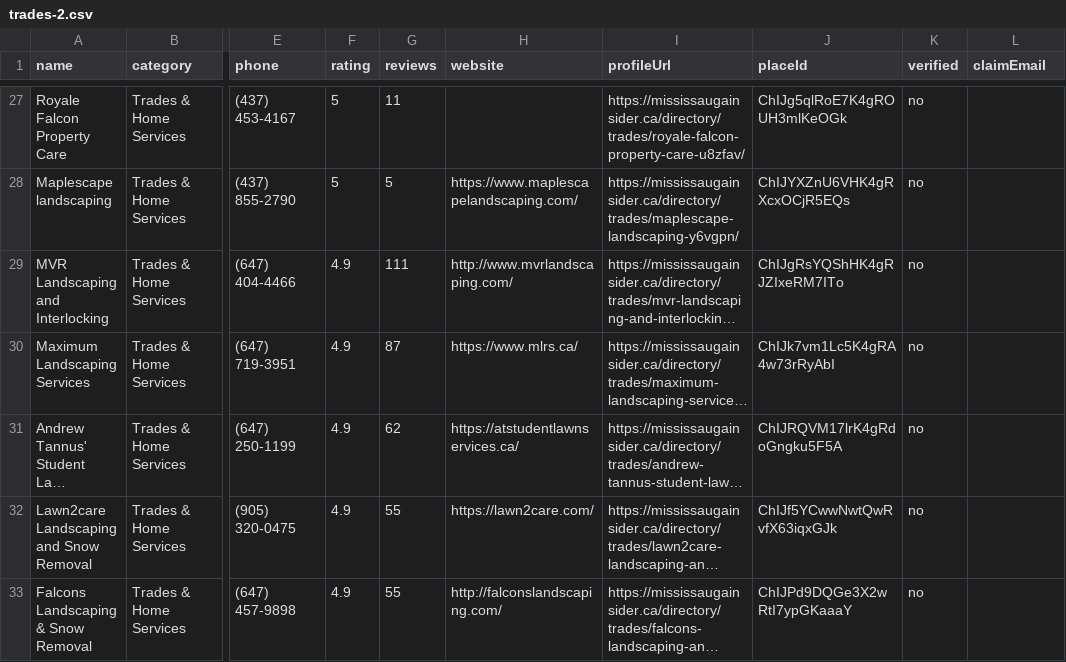
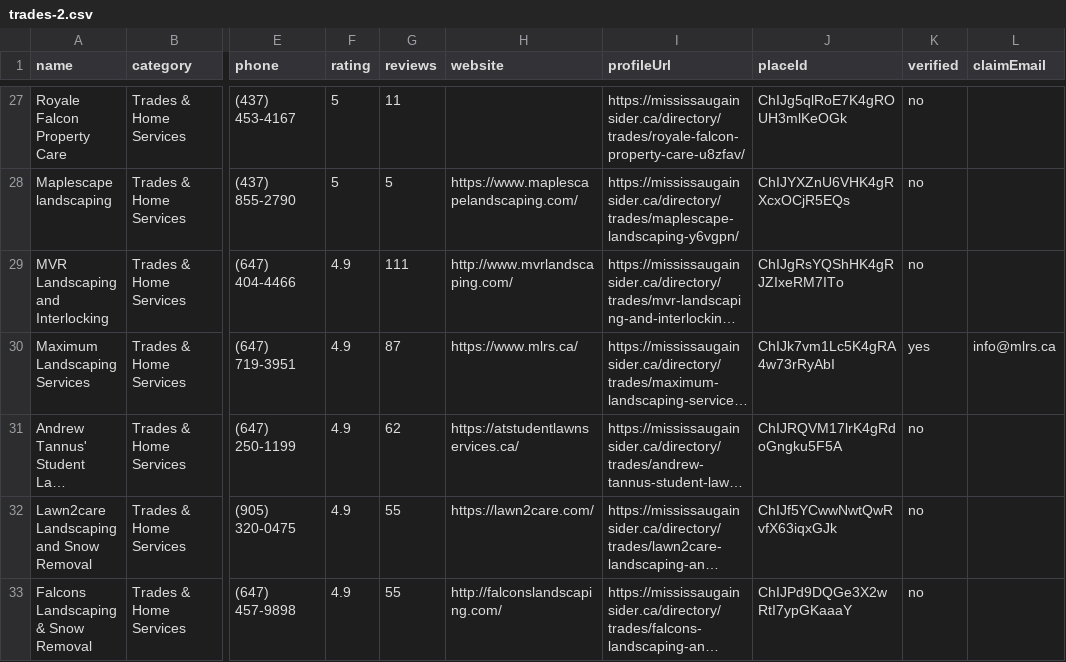
Before and after one commit to Davidr2025/tech-that-pays-comfyui, a CSV file: site/exports/by-category/trades-2.csv, drawn as a sheet; only a part is shown, gaps mark what is left out; long unchanged cells end in …; the diff names each change by its address in the sheet, - before the commit and + after, or states it on an @@ line.

```diff
--- a/site/exports/by-category/trades-2.csv
+++ b/site/exports/by-category/trades-2.csv
-K30 (verified): no
+K30 (verified): yes
-L30 (claimEmail): (empty)
+L30 (claimEmail): info@mlrs.ca
```
Also changed, not shown: site/exports/businesses.csv, site/exports/by-category/beauty.csv, 7 other files.
